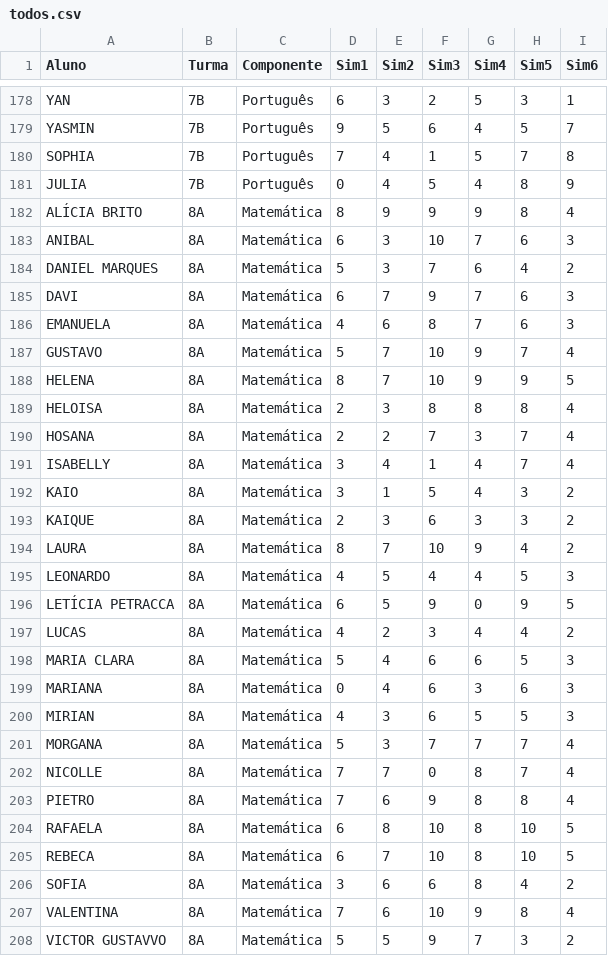
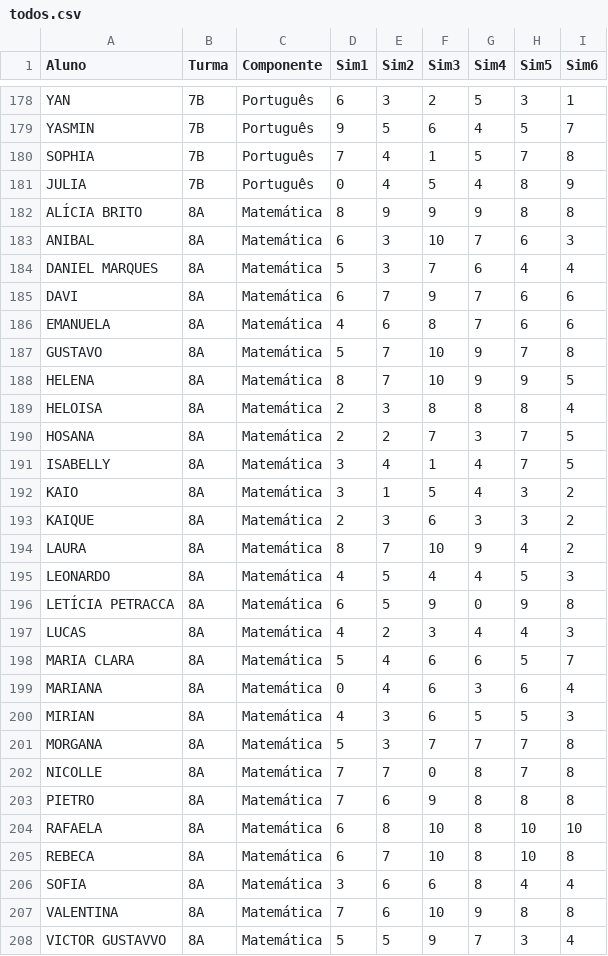
Before and after one commit to MauricioRibeiroTech/SAEB-Analytics, a CSV file: pages/todos.csv, drawn as a sheet; only a part is shown, gaps mark what is left out; the diff covers the shown part only.

Commit message:
Update todos.csv

```diff
--- a/pages/todos.csv
+++ b/pages/todos.csv
@@ -181,12 +181,12 @@ SOPHIA,7B,Português,7,4,1,5,7,8
 JULIA,7B,Português,0,4,5,4,8,9
-ALÍCIA BRITO,8A,Matemática,8,9,9,9,8,4
+ALÍCIA BRITO,8A,Matemática,8,9,9,9,8,8
 ANIBAL,8A,Matemática,6,3,10,7,6,3
-DANIEL MARQUES,8A,Matemática,5,3,7,6,4,2
-DAVI,8A,Matemática,6,7,9,7,6,3
-EMANUELA,8A,Matemática,4,6,8,7,6,3
-GUSTAVO,8A,Matemática,5,7,10,9,7,4
+DANIEL MARQUES,8A,Matemática,5,3,7,6,4,4
+DAVI,8A,Matemática,6,7,9,7,6,6
+EMANUELA,8A,Matemática,4,6,8,7,6,6
+GUSTAVO,8A,Matemática,5,7,10,9,7,8
 HELENA,8A,Matemática,8,7,10,9,9,5
 HELOISA,8A,Matemática,2,3,8,8,8,4
-HOSANA,8A,Matemática,2,2,7,3,7,4
-ISABELLY,8A,Matemática,3,4,1,4,7,4
+HOSANA,8A,Matemática,2,2,7,3,7,5
+ISABELLY,8A,Matemática,3,4,1,4,7,5
 KAIO,8A,Matemática,3,1,5,4,3,2
@@ -195,14 +195,14 @@ LAURA,8A,Matemática,8,7,10,9,4,2
 LEONARDO,8A,Matemática,4,5,4,4,5,3
-LETÍCIA PETRACCA,8A,Matemática,6,5,9,0,9,5
-LUCAS,8A,Matemática,4,2,3,4,4,2
-MARIA CLARA,8A,Matemática,5,4,6,6,5,3
-MARIANA,8A,Matemática,0,4,6,3,6,3
+LETÍCIA PETRACCA,8A,Matemática,6,5,9,0,9,8
+LUCAS,8A,Matemática,4,2,3,4,4,3
+MARIA CLARA,8A,Matemática,5,4,6,6,5,7
+MARIANA,8A,Matemática,0,4,6,3,6,4
 MIRIAN,8A,Matemática,4,3,6,5,5,3
-MORGANA,8A,Matemática,5,3,7,7,7,4
-NICOLLE,8A,Matemática,7,7,0,8,7,4
-PIETRO,8A,Matemática,7,6,9,8,8,4
-RAFAELA,8A,Matemática,6,8,10,8,10,5
-REBECA,8A,Matemática,6,7,10,8,10,5
-SOFIA,8A,Matemática,3,6,6,8,4,2
-VALENTINA,8A,Matemática,7,6,10,9,8,4
-VICTOR GUSTAVVO,8A,Matemática,5,5,9,7,3,2
+MORGANA,8A,Matemática,5,3,7,7,7,8
+NICOLLE,8A,Matemática,7,7,0,8,7,8
+PIETRO,8A,Matemática,7,6,9,8,8,8
+RAFAELA,8A,Matemática,6,8,10,8,10,10
+REBECA,8A,Matemática,6,7,10,8,10,8
+SOFIA,8A,Matemática,3,6,6,8,4,4
+VALENTINA,8A,Matemática,7,6,10,9,8,8
+VICTOR GUSTAVVO,8A,Matemática,5,5,9,7,3,4
```
Also changed, not shown: 5 edited cells elsewhere in this file.
